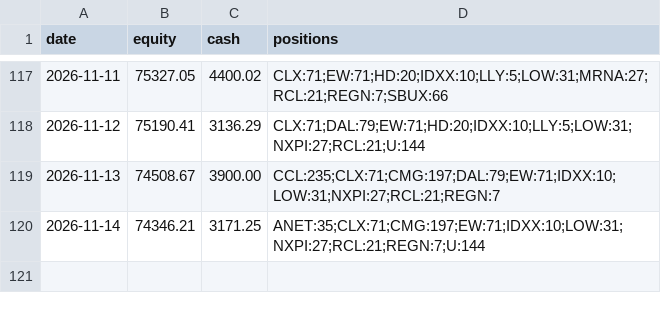
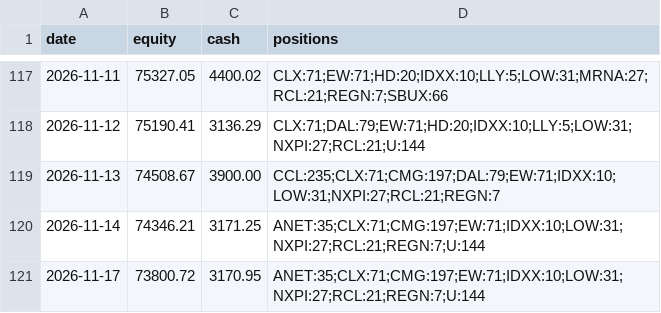
Before and after one commit to imurayuto4-tech/invest-bot, a CSV file: history.csv, drawn as a sheet; only a part is shown, gaps mark what is left out; the diff names each change by its address in the sheet, - before the commit and + after, or states it on an @@ line.

Commit message:
log 2026-11-17

```diff
--- a/history.csv
+++ b/history.csv
+row 121: 2026-11-17 | 73800.72 | 3170.95 | ANET:35;CLX:71;CMG:197;EW:71;IDXX:10;LOW:31;NXPI:27;RCL:21;REGN:7;U:144
```
